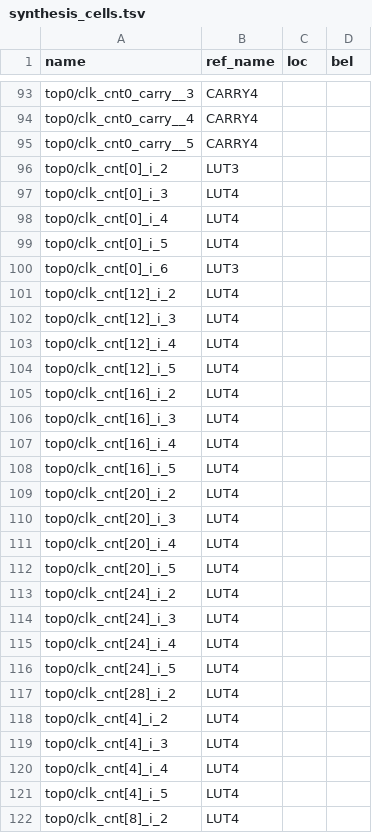
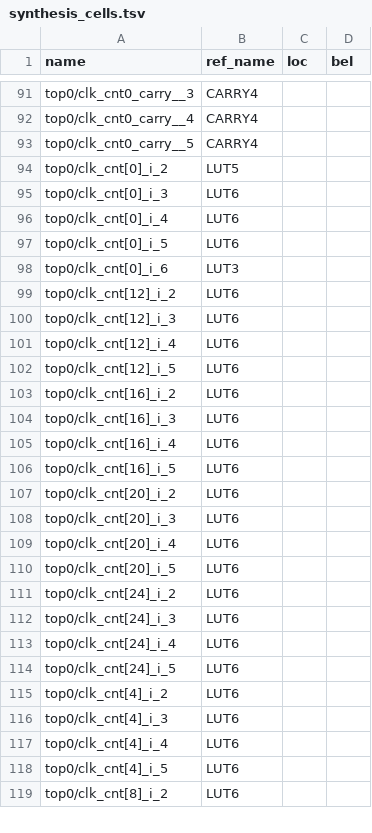
Before and after one commit to chen-guanyi-ee/FPGA_Lab1, a TSV file: report/nexys_current/synthesis_cells.tsv, drawn as a sheet; only a part is shown, gaps mark what is left out; the diff covers the shown part only.

```diff
--- a/report/nexys_current/synthesis_cells.tsv
+++ b/report/nexys_current/synthesis_cells.tsv
@@ -95,28 +93,27 @@ top0/clk_cnt0_carry__4	CARRY4
 top0/clk_cnt0_carry__5	CARRY4		
-top0/clk_cnt[0]_i_2	LUT3		
-top0/clk_cnt[0]_i_3	LUT4		
-top0/clk_cnt[0]_i_4	LUT4		
-top0/clk_cnt[0]_i_5	LUT4		
+top0/clk_cnt[0]_i_2	LUT5		
+top0/clk_cnt[0]_i_3	LUT6		
+top0/clk_cnt[0]_i_4	LUT6		
+top0/clk_cnt[0]_i_5	LUT6		
 top0/clk_cnt[0]_i_6	LUT3		
-top0/clk_cnt[12]_i_2	LUT4		
-top0/clk_cnt[12]_i_3	LUT4		
-top0/clk_cnt[12]_i_4	LUT4		
-top0/clk_cnt[12]_i_5	LUT4		
-top0/clk_cnt[16]_i_2	LUT4		
-top0/clk_cnt[16]_i_3	LUT4		
-top0/clk_cnt[16]_i_4	LUT4		
-top0/clk_cnt[16]_i_5	LUT4		
-top0/clk_cnt[20]_i_2	LUT4		
-top0/clk_cnt[20]_i_3	LUT4		
-top0/clk_cnt[20]_i_4	LUT4		
-top0/clk_cnt[20]_i_5	LUT4		
-top0/clk_cnt[24]_i_2	LUT4		
-top0/clk_cnt[24]_i_3	LUT4		
-top0/clk_cnt[24]_i_4	LUT4		
-top0/clk_cnt[24]_i_5	LUT4		
-top0/clk_cnt[28]_i_2	LUT4		
-top0/clk_cnt[4]_i_2	LUT4		
-top0/clk_cnt[4]_i_3	LUT4		
-top0/clk_cnt[4]_i_4	LUT4		
-top0/clk_cnt[4]_i_5	LUT4		
-top0/clk_cnt[8]_i_2	LUT4		
+top0/clk_cnt[12]_i_2	LUT6		
+top0/clk_cnt[12]_i_3	LUT6		
+top0/clk_cnt[12]_i_4	LUT6		
+top0/clk_cnt[12]_i_5	LUT6		
+top0/clk_cnt[16]_i_2	LUT6		
+top0/clk_cnt[16]_i_3	LUT6		
+top0/clk_cnt[16]_i_4	LUT6		
+top0/clk_cnt[16]_i_5	LUT6		
+top0/clk_cnt[20]_i_2	LUT6		
+top0/clk_cnt[20]_i_3	LUT6		
+top0/clk_cnt[20]_i_4	LUT6		
+top0/clk_cnt[20]_i_5	LUT6		
+top0/clk_cnt[24]_i_2	LUT6		
+top0/clk_cnt[24]_i_3	LUT6		
+top0/clk_cnt[24]_i_4	LUT6		
+top0/clk_cnt[24]_i_5	LUT6		
+top0/clk_cnt[4]_i_2	LUT6		
+top0/clk_cnt[4]_i_3	LUT6		
+top0/clk_cnt[4]_i_4	LUT6		
+top0/clk_cnt[4]_i_5	LUT6		
+top0/clk_cnt[8]_i_2	LUT6		
```
Also changed, not shown: 2 added rows, 12 removed rows and 50 edited cells elsewhere in this file, report/nexys_current/implementation_cells.tsv, 25 other files.
